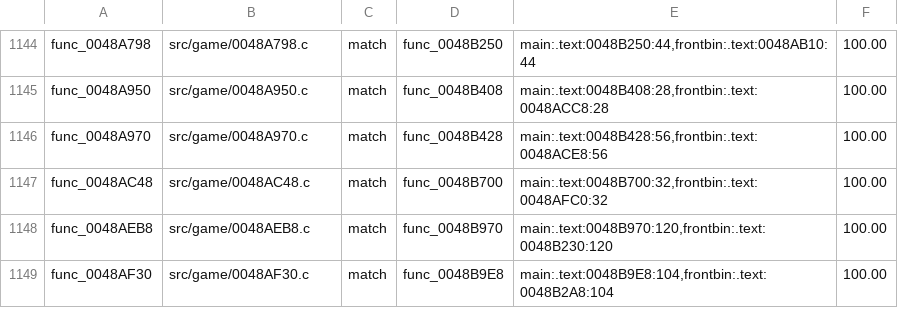
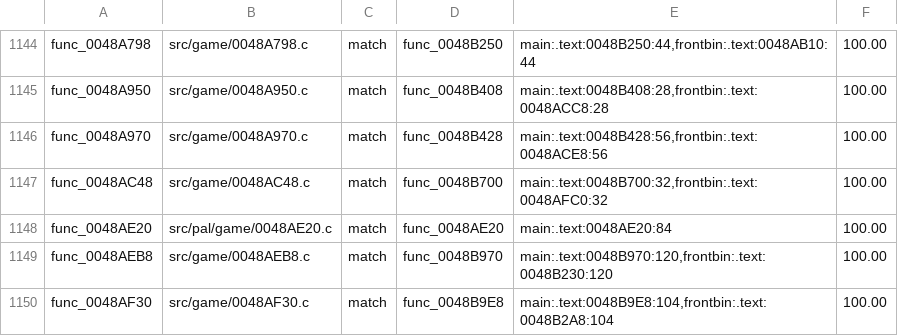
Before and after one commit to OpenRAC/rac4-decomp, a TSV file: config/pal/map.tsv, drawn as a sheet; only a part is shown, gaps mark what is left out.

```diff
--- a/config/pal/map.tsv
+++ b/config/pal/map.tsv
@@ -1147,2 +1147,3 @@ func_0048A970	src/game/0048A970.c	match	func_0048B428	main:.text:0048B428:56,fro
 func_0048AC48	src/game/0048AC48.c	match	func_0048B700	main:.text:0048B700:32,frontbin:.text:0048AFC0:32	100.00
+func_0048AE20	src/pal/game/0048AE20.c	match	func_0048AE20	main:.text:0048AE20:84	100.00
 func_0048AEB8	src/game/0048AEB8.c	match	func_0048B970	main:.text:0048B970:120,frontbin:.text:0048B230:120	100.00
```
Also changed, not shown: config/us/map.tsv, 3 other files.
